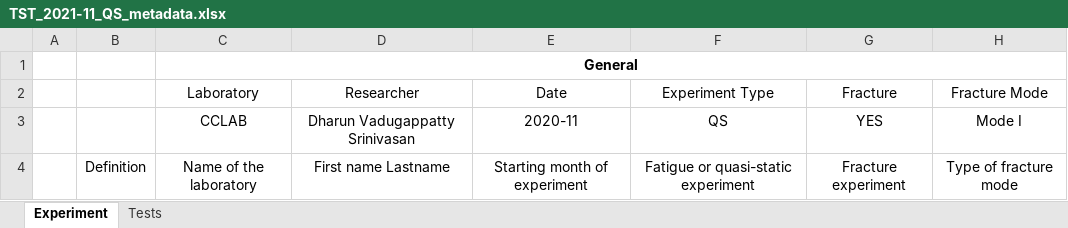
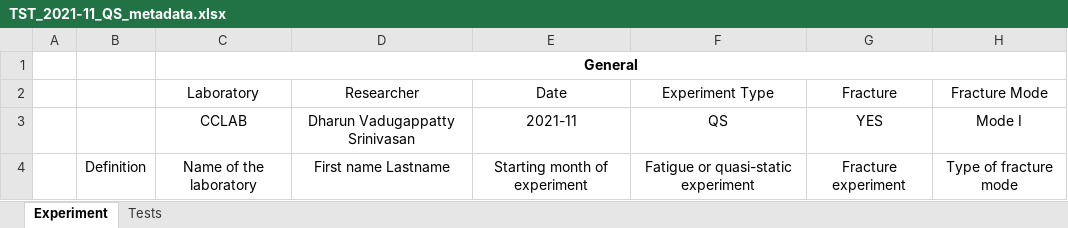
Before and after one commit to EPFL-ENAC/CCFatiguePlatform, an Excel workbook: Data/raw/TST_Srinivasan_2021-11_QS/TST_2021-11_QS_metadata.xlsx, sheet Experiment, drawn as a sheet; only a part is shown; values as stored, in another font and other column widths than the file's, no borders; the diff names each change by its address in the sheet, - before the commit and + after, or states it on an @@ line.

Commit message:
🗃️ (TST_Srinivasan_2021-11_QS): fix date
FIX #60

```diff
--- a/Data/raw/TST_Srinivasan_2021-11_QS/TST_2021-11_QS_metadata.xlsx (sheet Experiment)
+++ b/Data/raw/TST_Srinivasan_2021-11_QS/TST_2021-11_QS_metadata.xlsx (sheet Experiment)
-E3 (Date): 2020-11
+E3 (Date): 2021-11
```
Also changed, not shown: 1 other file.
